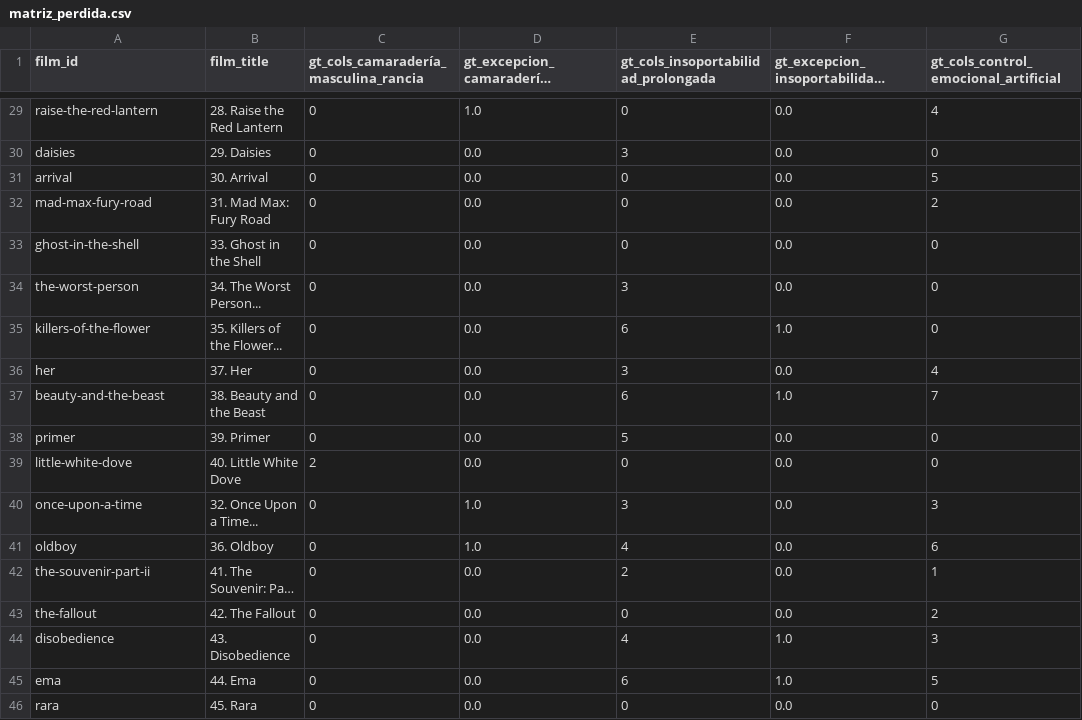
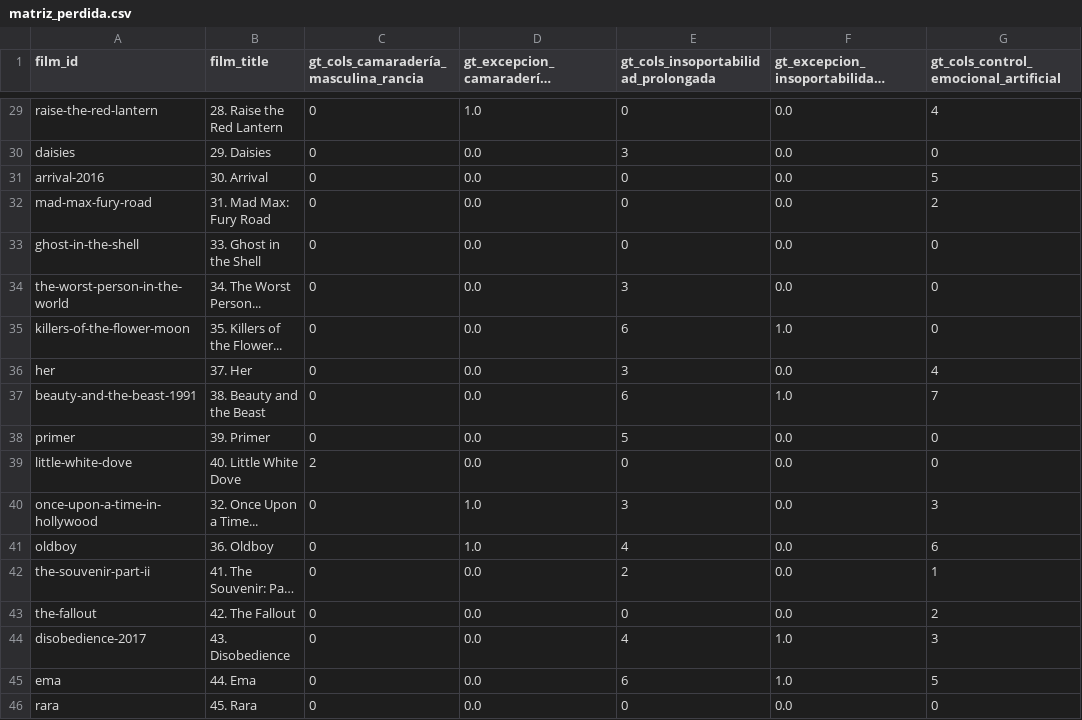
Before and after one commit to jonathanurrutiat-wq/motor-de-recomendacion-semantica-multiperfil, a CSV file: src/loss/matriz_perdida.csv, drawn as a sheet; only a part is shown, gaps mark what is left out; long unchanged cells end in …; the diff covers the shown part only; the diff names each change by its address in the sheet, - before the commit and + after, or states it on an @@ line.

```diff
--- a/src/loss/matriz_perdida.csv
+++ b/src/loss/matriz_perdida.csv
-A31 (film_id): arrival
+A31 (film_id): arrival-2016
-A34 (film_id): the-worst-person
+A34 (film_id): the-worst-person-in-the-world
-A35 (film_id): killers-of-the-flower
+A35 (film_id): killers-of-the-flower-moon
-A37 (film_id): beauty-and-the-beast
+A37 (film_id): beauty-and-the-beast-1991
-A40 (film_id): once-upon-a-time
+A40 (film_id): once-upon-a-time-in-hollywood
-A44 (film_id): disobedience
+A44 (film_id): disobedience-2017
```
Also changed, not shown: 38 edited cells elsewhere in this file, src/loss/dataset_maestro.csv, 2 other files.
